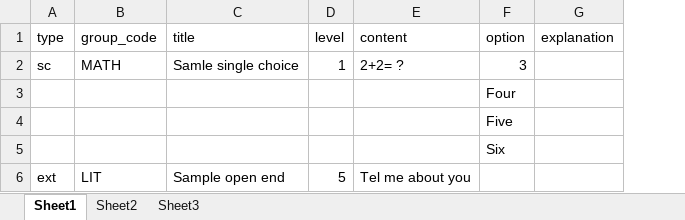
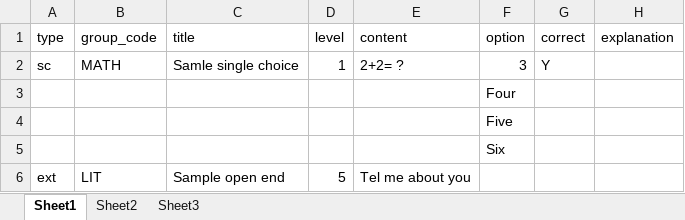
Before and after one commit to viethoang0707/freelance-el, an Excel workbook: client/src/client/assets/templates/question_import.xlsx, sheet Sheet1, drawn as a sheet; values as stored, in another font and other column widths than the file's, no borders; the diff names each change by its address in the sheet, - before the commit and + after, or states it on an @@ line.

```diff
--- a/client/src/client/assets/templates/question_import.xlsx (sheet Sheet1)
+++ b/client/src/client/assets/templates/question_import.xlsx (sheet Sheet1)
+column G (correct), row 2: Y
```
Also changed, not shown: 8 other files.
